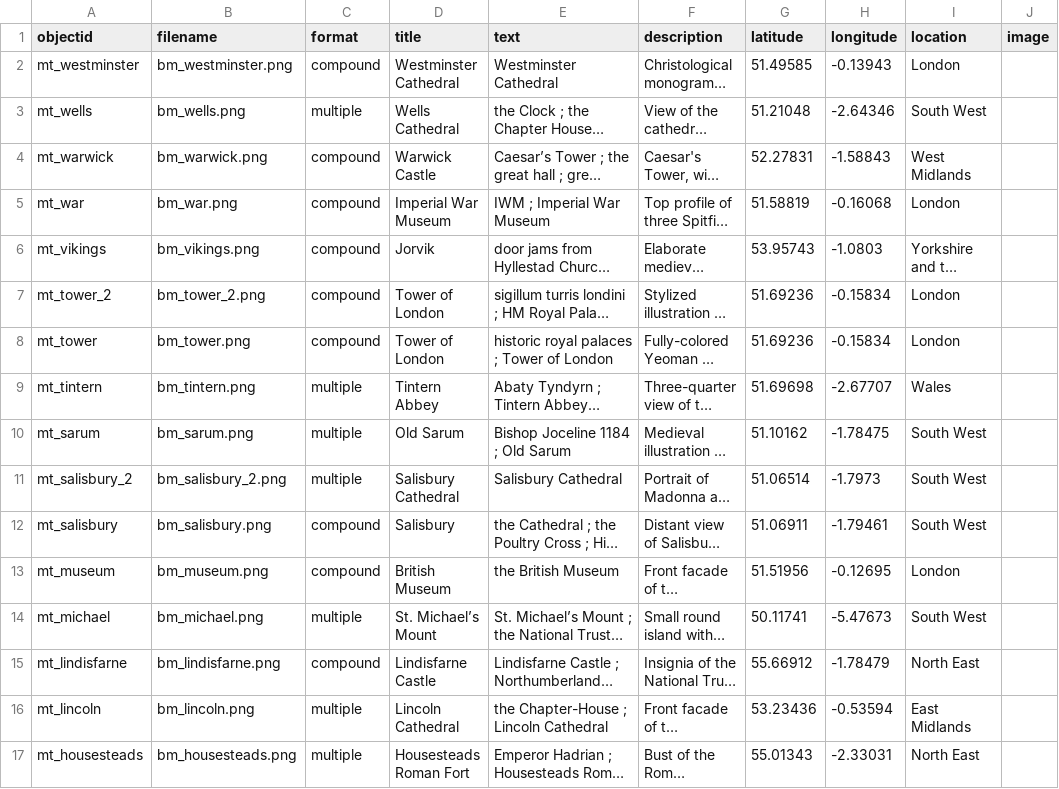
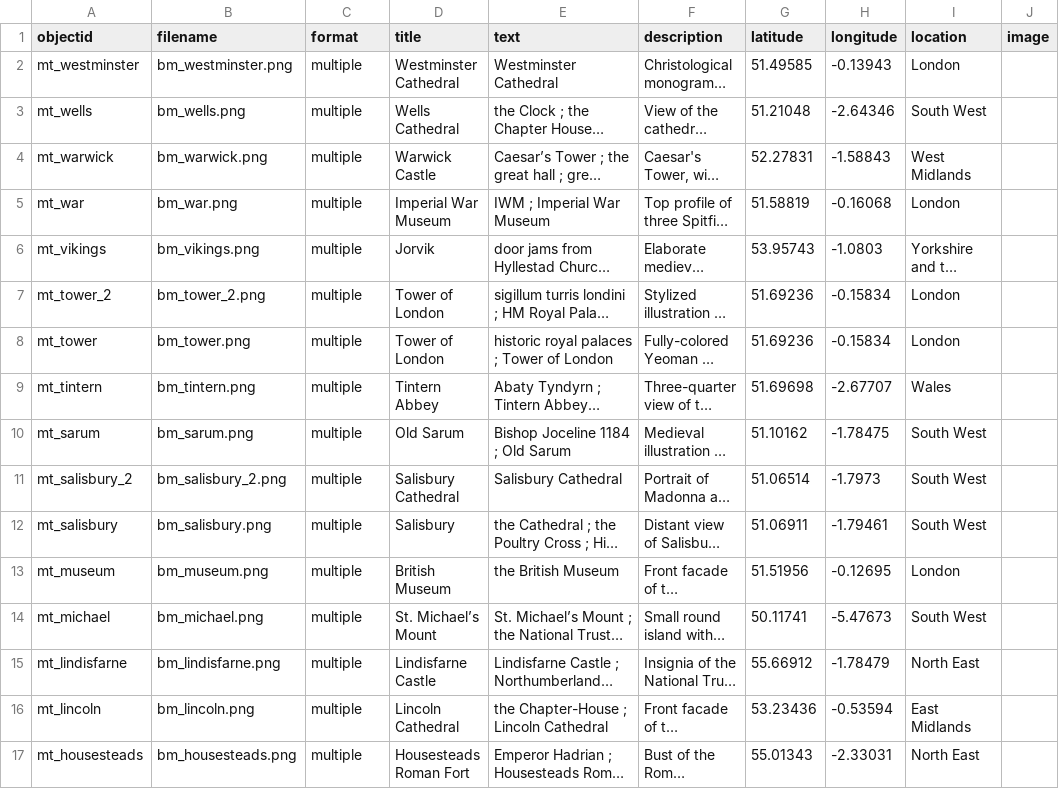
Before and after one commit to gewhelan-iu/Z652-final, a CSV file: _data/metadata-template.csv, drawn as a sheet; only a part is shown; long unchanged cells end in …; the diff covers the shown part only; the diff names each change by its address in the sheet, - before the commit and + after, or states it on an @@ line.

```diff
--- a/_data/metadata-template.csv
+++ b/_data/metadata-template.csv
-C2 (format): compound
+C2 (format): multiple
-C4:C8 (format): compound
+C4:C8 (format): multiple
-C12:C13 (format): compound
+C12:C13 (format): multiple
-C15 (format): compound
+C15 (format): multiple
```
Also changed, not shown: 6 edited cells elsewhere in this file, 1 other file.
